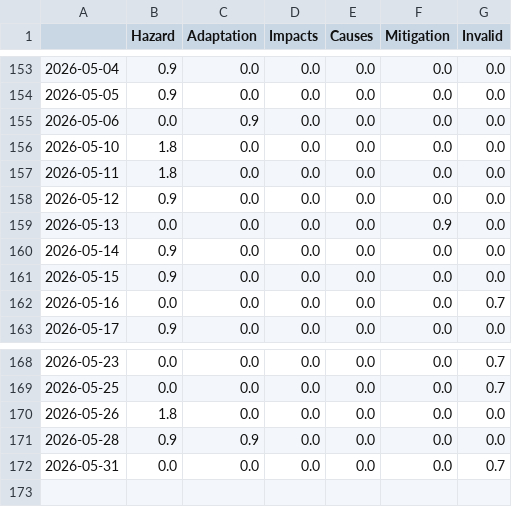
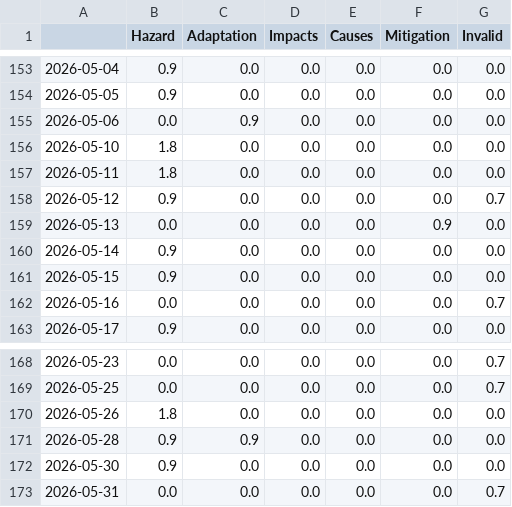
Before and after one commit to JoPhi24-news/floodIsComing, a CSV file: csv/topics_date.csv, drawn as a sheet; only a part is shown, gaps mark what is left out.

```diff
--- a/csv/topics_date.csv
+++ b/csv/topics_date.csv
@@ -157,3 +157,3 @@
 2026-05-11,1.8,0.0,0.0,0.0,0.0,0.0
-2026-05-12,0.9,0.0,0.0,0.0,0.0,0.0
+2026-05-12,0.9,0.0,0.0,0.0,0.0,0.7
 2026-05-13,0.0,0.0,0.0,0.0,0.9,0.0
@@ -171,2 +171,3 @@
 2026-05-28,0.9,0.9,0.0,0.0,0.0,0.0
+2026-05-30,0.9,0.0,0.0,0.0,0.0,0.0
 2026-05-31,0.0,0.0,0.0,0.0,0.0,0.7
```
Also changed, not shown: 4 other files.
